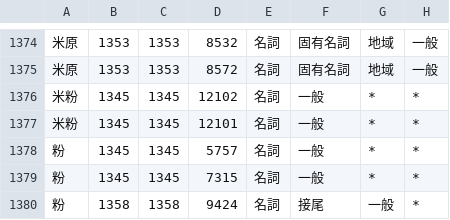
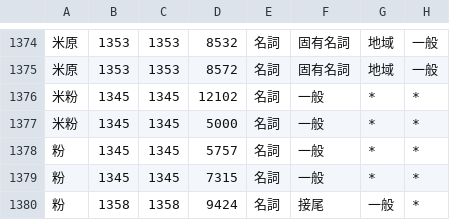
Before and after one commit to tsukumijima/pyopenjtalk-plus, a CSV file: pyopenjtalk/dictionary/heteronyms.csv, drawn as a sheet; only a part is shown, gaps mark what is left out; the diff names each change by its address in the sheet, - before the commit and + after, or states it on an @@ line.

```diff
--- a/pyopenjtalk/dictionary/heteronyms.csv
+++ b/pyopenjtalk/dictionary/heteronyms.csv
-D1377: 12101
+D1377: 5000
```
Also changed, not shown: 2 other files.
